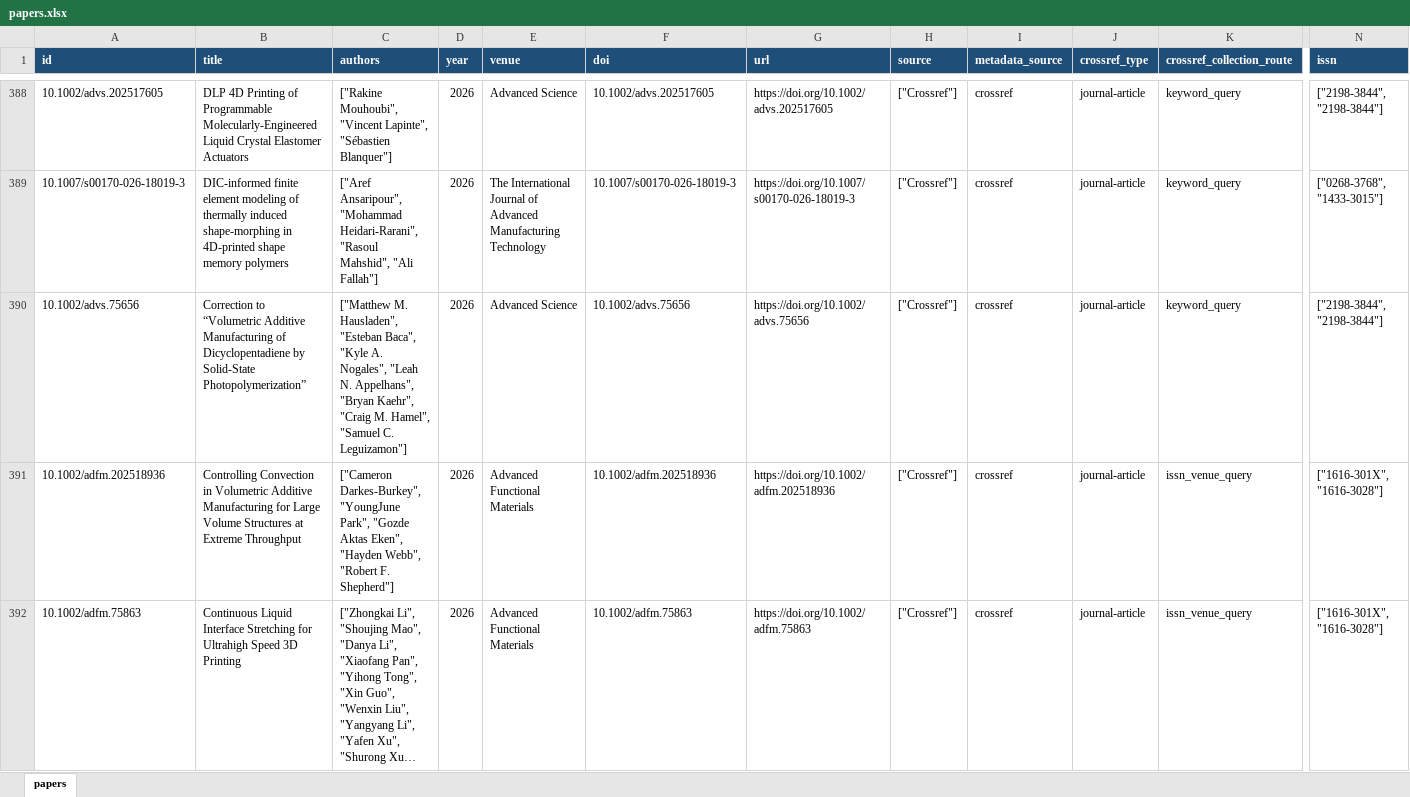
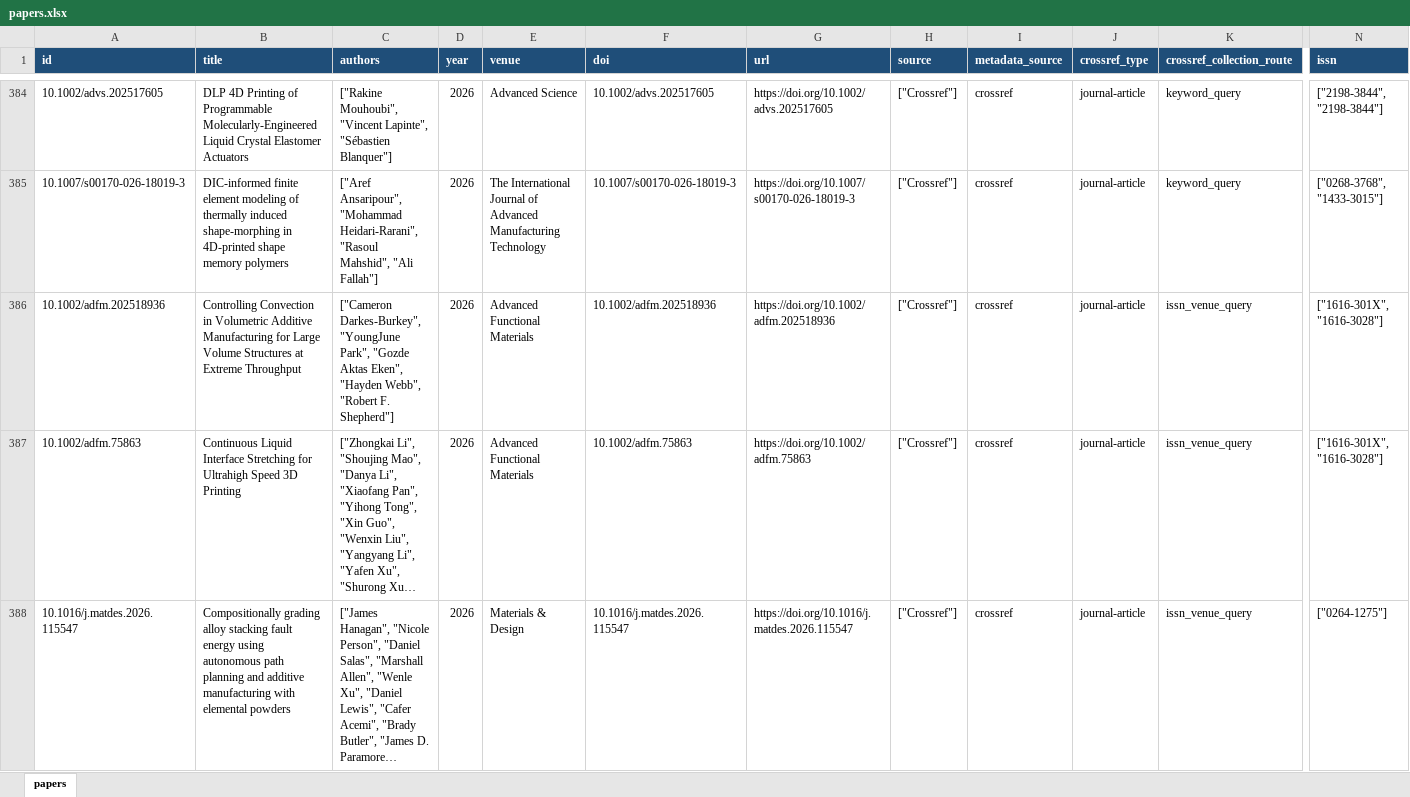
Before and after one commit to lko9911/GPT_Paper_research, an Excel workbook: data/papers.xlsx, sheet papers, drawn as a sheet; only a part is shown, gaps mark what is left out; the shorter side is filled out with more unchanged rows; long unchanged cells end in …; values as stored, in another font and other column widths than the file's, no borders; rows hold the shown columns only; the diff covers the shown part only; the diff names each change by its address in the sheet, - before the commit and + after, or states it on an @@ line.

Commit message:
Exclude non-paper journal content

```diff
--- a/data/papers.xlsx (sheet papers)
+++ b/data/papers.xlsx (sheet papers)
-row 390: 10.1002/advs.75656 | Correction to “Volumetric Additive Manufacturing of Dicyclopentadiene by Solid-State Photopolymerization” | ["Matthew M. Hausladen", "Esteban Baca", "Kyle A. Nogales", "Leah N. Appelhans", "Bryan Kaehr", "Craig M. Hamel", "Samuel C. Leguizamon"] | 2026 | Advanced Science | 10.1002/advs.75656 | https://doi.org/10.1002/advs.75656 | ["Crossref"] | crossref | journal-article | keyword_query | ["2198-3844", "2198-3844"]
```
Also changed, not shown: 9 removed rows elsewhere in this sheet, 22 other files.
